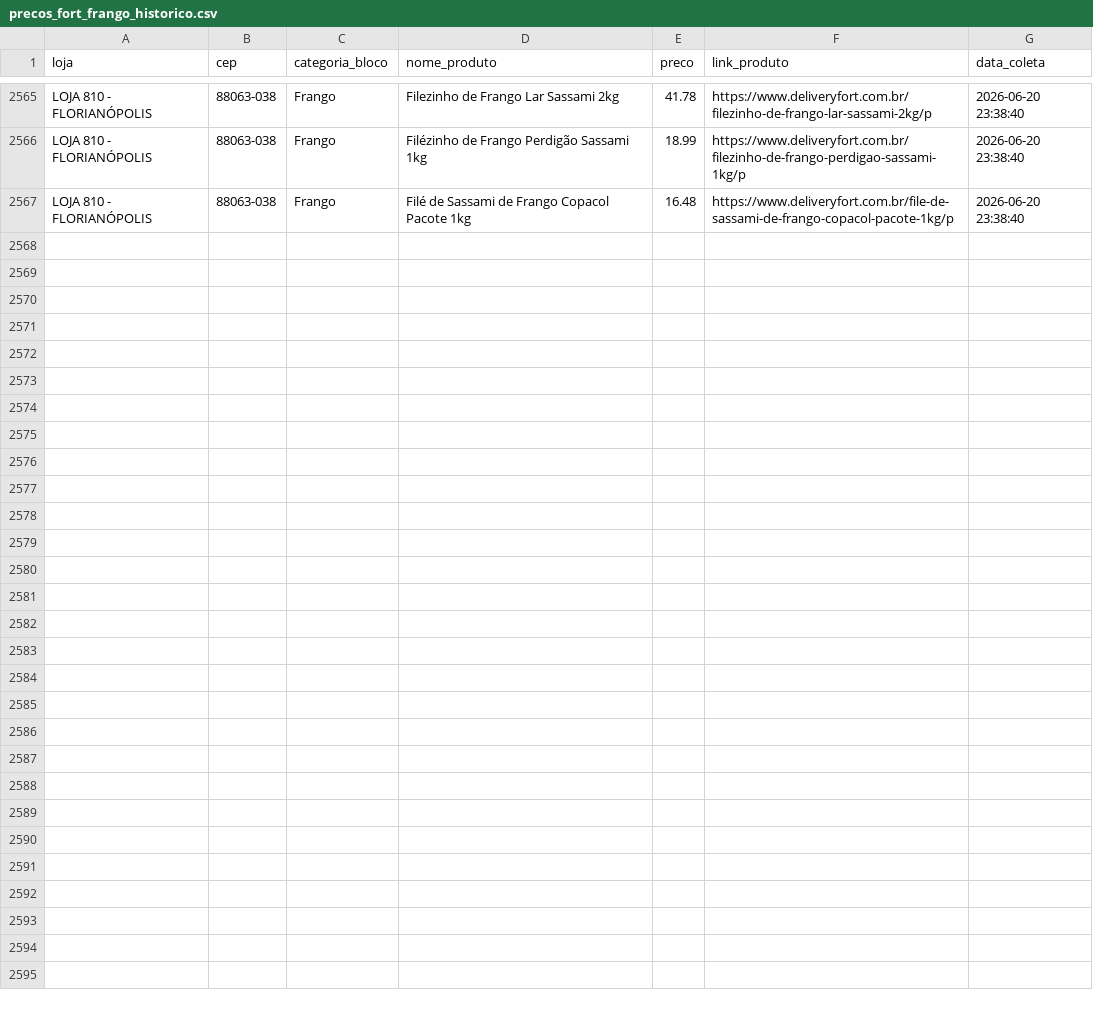
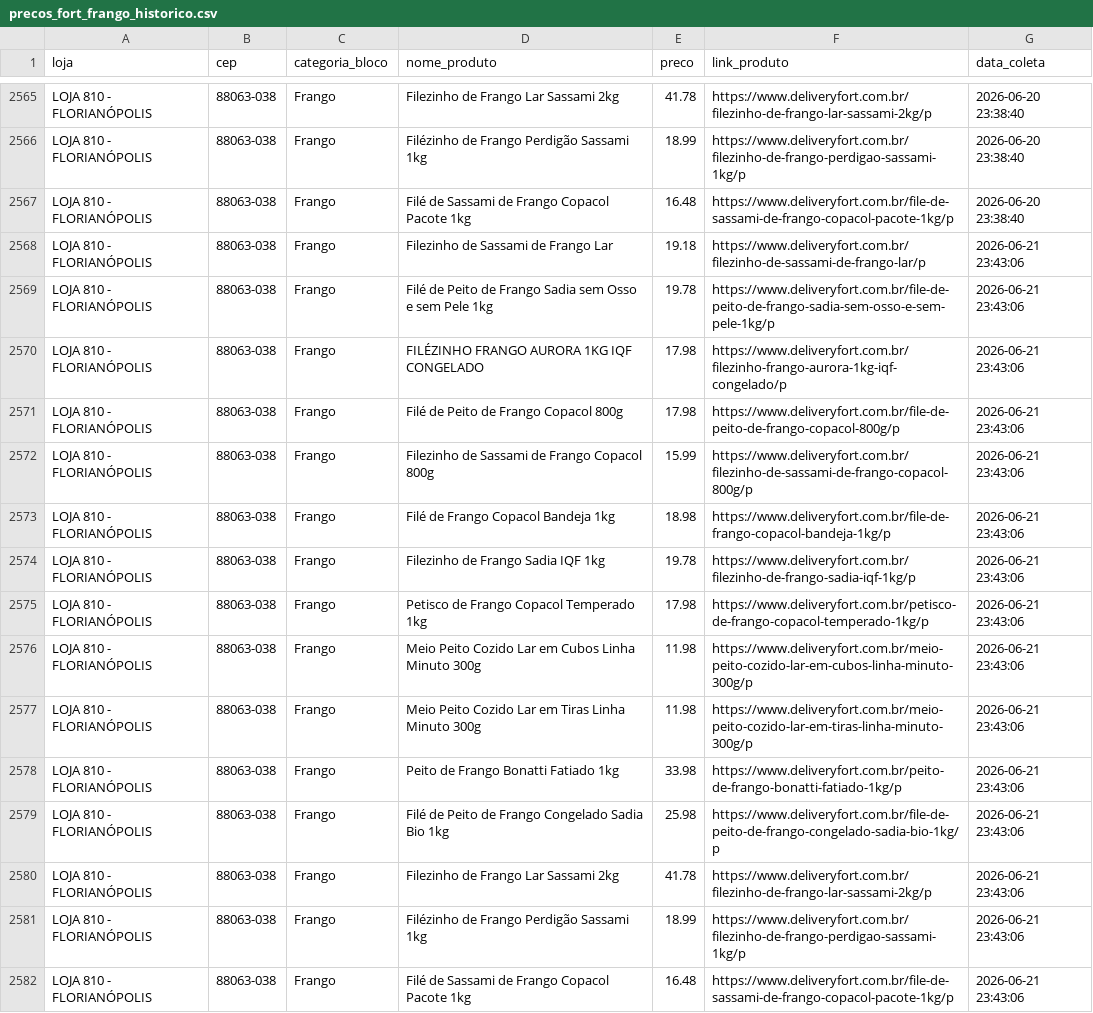
Before and after one commit to andreromaooliveira90/PROJETO_PRECOS_FORT, a CSV file: data/raw/precos_fort_frango_historico.csv, drawn as a sheet; only a part is shown, gaps mark what is left out; the diff names each change by its address in the sheet, - before the commit and + after, or states it on an @@ line.

```diff
--- a/data/raw/precos_fort_frango_historico.csv
+++ b/data/raw/precos_fort_frango_historico.csv
+row 2568: LOJA 810 - FLORIANÓPOLIS | 88063-038 | Frango | Filezinho de Sassami de Frango Lar | 19.18 | https://www.deliveryfort.com.br/filezinho-de-sassami-de-frango-lar/p | 2026-06-21 23:43:06
+row 2569: LOJA 810 - FLORIANÓPOLIS | 88063-038 | Frango | Filé de Peito de Frango Sadia sem Osso e sem Pele 1kg | 19.78 | https://www.deliveryfort.com.br/file-de-peito-de-frango-sadia-sem-osso-e-sem-pele-1kg/p | 2026-06-21 23:43:06
+row 2570: LOJA 810 - FLORIANÓPOLIS | 88063-038 | Frango | FILÉZINHO FRANGO AURORA 1KG IQF CONGELADO | 17.98 | https://www.deliveryfort.com.br/filezinho-frango-aurora-1kg-iqf-congelado/p | 2026-06-21 23:43:06
+row 2571: LOJA 810 - FLORIANÓPOLIS | 88063-038 | Frango | Filé de Peito de Frango Copacol 800g | 17.98 | https://www.deliveryfort.com.br/file-de-peito-de-frango-copacol-800g/p | 2026-06-21 23:43:06
+row 2572: LOJA 810 - FLORIANÓPOLIS | 88063-038 | Frango | Filezinho de Sassami de Frango Copacol 800g | 15.99 | https://www.deliveryfort.com.br/filezinho-de-sassami-de-frango-copacol-800g/p | 2026-06-21 23:43:06
+row 2573: LOJA 810 - FLORIANÓPOLIS | 88063-038 | Frango | Filé de Frango Copacol Bandeja 1kg | 18.98 | https://www.deliveryfort.com.br/file-de-frango-copacol-bandeja-1kg/p | 2026-06-21 23:43:06
+row 2574: LOJA 810 - FLORIANÓPOLIS | 88063-038 | Frango | Filezinho de Frango Sadia IQF 1kg | 19.78 | https://www.deliveryfort.com.br/filezinho-de-frango-sadia-iqf-1kg/p | 2026-06-21 23:43:06
+row 2575: LOJA 810 - FLORIANÓPOLIS | 88063-038 | Frango | Petisco de Frango Copacol Temperado 1kg | 17.98 | https://www.deliveryfort.com.br/petisco-de-frango-copacol-temperado-1kg/p | 2026-06-21 23:43:06
+row 2576: LOJA 810 - FLORIANÓPOLIS | 88063-038 | Frango | Meio Peito Cozido Lar em Cubos Linha Minuto 300g | 11.98 | https://www.deliveryfort.com.br/meio-peito-cozido-lar-em-cubos-linha-minuto-300g/p | 2026-06-21 23:43:06
+row 2577: LOJA 810 - FLORIANÓPOLIS | 88063-038 | Frango | Meio Peito Cozido Lar em Tiras Linha Minuto 300g | 11.98 | https://www.deliveryfort.com.br/meio-peito-cozido-lar-em-tiras-linha-minuto-300g/p | 2026-06-21 23:43:06
+row 2578: LOJA 810 - FLORIANÓPOLIS | 88063-038 | Frango | Peito de Frango Bonatti Fatiado 1kg | 33.98 | https://www.deliveryfort.com.br/peito-de-frango-bonatti-fatiado-1kg/p | 2026-06-21 23:43:06
+row 2579: LOJA 810 - FLORIANÓPOLIS | 88063-038 | Frango | Filé de Peito de Frango Congelado Sadia Bio 1kg | 25.98 | https://www.deliveryfort.com.br/file-de-peito-de-frango-congelado-sadia-bio-1kg/p | 2026-06-21 23:43:06
+row 2580: LOJA 810 - FLORIANÓPOLIS | 88063-038 | Frango | Filezinho de Frango Lar Sassami 2kg | 41.78 | https://www.deliveryfort.com.br/filezinho-de-frango-lar-sassami-2kg/p | 2026-06-21 23:43:06
+row 2581: LOJA 810 - FLORIANÓPOLIS | 88063-038 | Frango | Filézinho de Frango Perdigão Sassami 1kg | 18.99 | https://www.deliveryfort.com.br/filezinho-de-frango-perdigao-sassami-1kg/p | 2026-06-21 23:43:06
+row 2582: LOJA 810 - FLORIANÓPOLIS | 88063-038 | Frango | Filé de Sassami de Frango Copacol Pacote 1kg | 16.48 | https://www.deliveryfort.com.br/file-de-sassami-de-frango-copacol-pacote-1kg/p | 2026-06-21 23:43:06
```
Also changed, not shown: data/raw/precos_fort_arroz_historico.csv, data/raw/precos_fort_café_500g_historico.csv, 11 other files.
